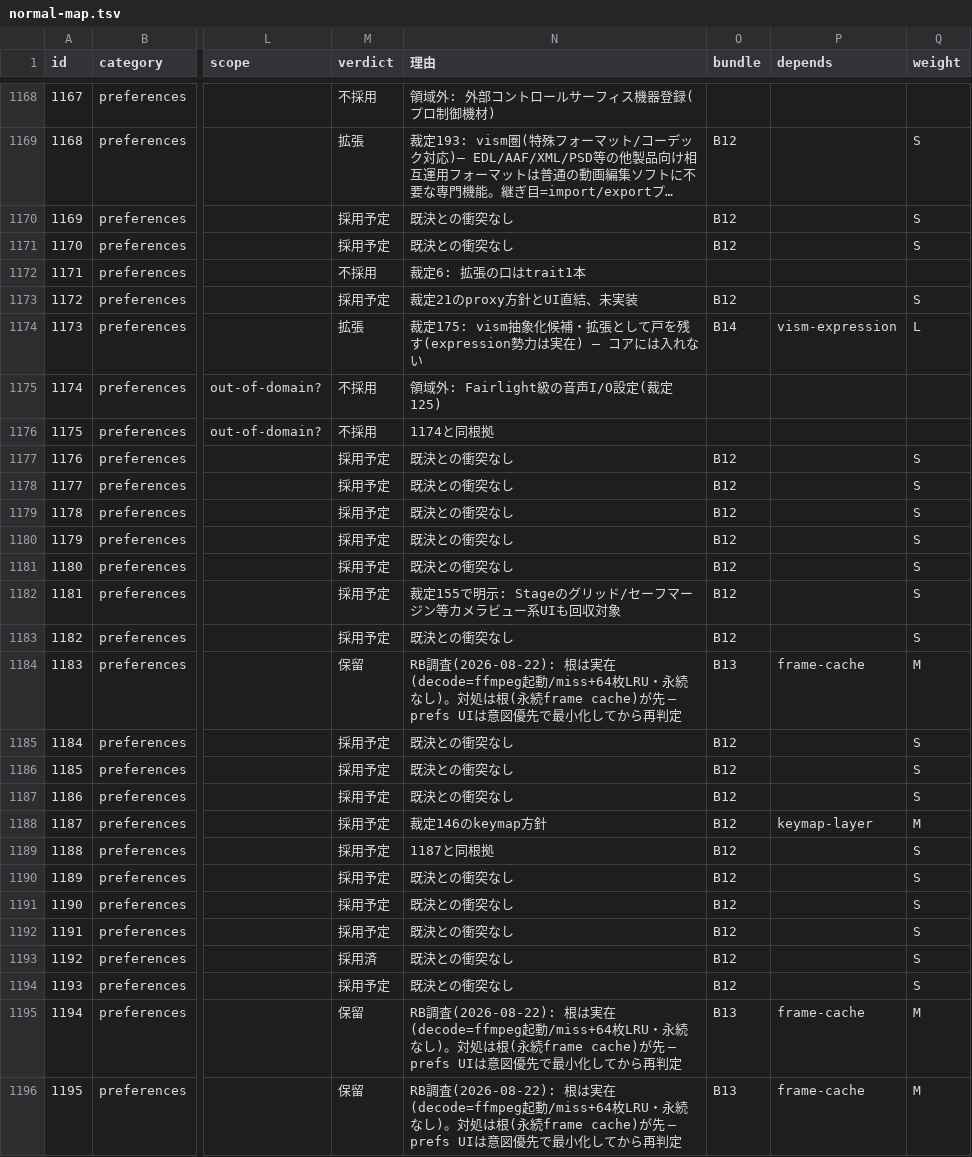
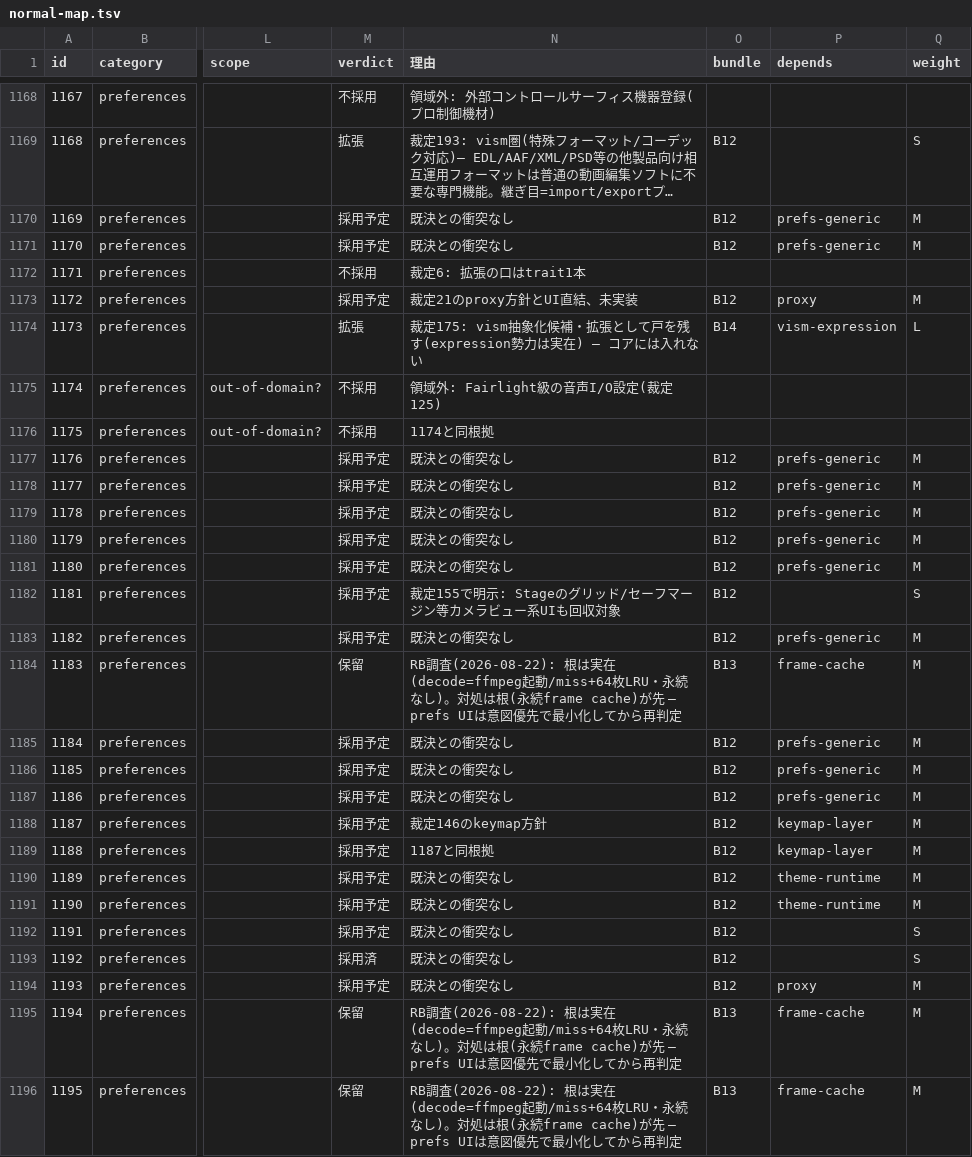
Before and after one commit to oshikaidesu/Motolii, a TSV file: next/reference/normal-map.tsv, drawn as a sheet; only a part is shown, gaps mark what is left out; long unchanged cells end in …; the diff covers the shown part only; the diff names each change by its address in the sheet, - before the commit and + after, or states it on an @@ line.

```diff
--- a/next/reference/normal-map.tsv
+++ b/next/reference/normal-map.tsv
-P1170:P1171 (depends): (empty)
+P1170:P1171 (depends): prefs-generic
-Q1170:Q1171 (weight): S
+Q1170:Q1171 (weight): M
-P1173 (depends): (empty)
+P1173 (depends): proxy
-Q1173 (weight): S
+Q1173 (weight): M
-P1177:P1181 (depends): (empty)
+P1177:P1181 (depends): prefs-generic
-Q1177:Q1181 (weight): S
+Q1177:Q1181 (weight): M
-P1183 (depends): (empty)
+P1183 (depends): prefs-generic
-Q1183 (weight): S
+Q1183 (weight): M
-P1185:P1187 (depends): (empty)
+P1185:P1187 (depends): prefs-generic
-Q1185:Q1187 (weight): S
+Q1185:Q1187 (weight): M
-P1189 (depends): (empty)
+P1189 (depends): keymap-layer
-Q1189:Q1191 (weight): S
+Q1189:Q1191 (weight): M
-P1190:P1191 (depends): (empty)
+P1190:P1191 (depends): theme-runtime
-P1194 (depends): (empty)
+P1194 (depends): proxy
-Q1194 (weight): S
+Q1194 (weight): M
```
Also changed, not shown: 154 edited cells elsewhere in this file.
